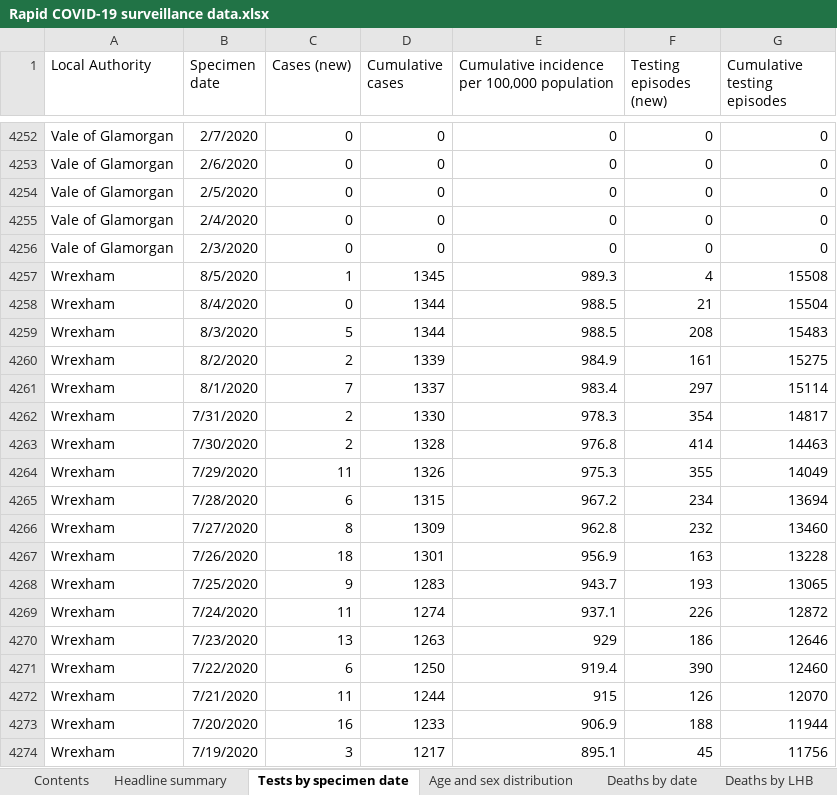
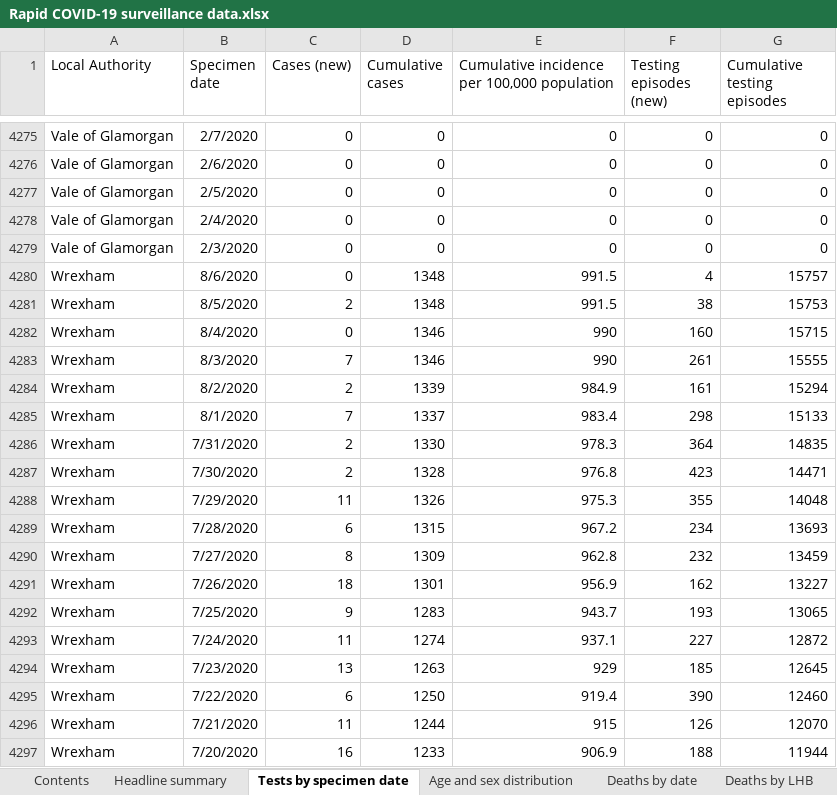
Before and after one commit to geeogi/covid-19-uk-data, an Excel workbook: data/raw/phw/Rapid COVID-19 surveillance data.xlsx, sheet Tests by specimen date, drawn as a sheet; only a part is shown, gaps mark what is left out; the shorter side is filled out with more unchanged rows; values as stored, in another font and other column widths than the file's, no borders; removed rows and columns are numbered as before the commit, all else as after; the diff covers the shown part only; the diff names each change by its address in the sheet, - before the commit and + after, or states it on an @@ line.

```diff
--- a/data/raw/phw/Rapid COVID-19 surveillance data.xlsx (sheet Tests by specimen date)
+++ b/data/raw/phw/Rapid COVID-19 surveillance data.xlsx (sheet Tests by specimen date)
-B4280 (Specimen date): 8/5/2020
+B4280 (Specimen date): 8/6/2020
-C4280 (Cases (new)): 1
+C4280 (Cases (new)): 0
-D4280 (Cumulative cases): 1345
+D4280 (Cumulative cases): 1348
-E4280: 989.3
+E4280: 991.5
-G4280 (Cumulative testing episodes): 15508
+G4280 (Cumulative testing episodes): 15757
+row 4281: Wrexham | 8/5/2020 | 2 | 1348 | 991.5 | 38 | 15753
-D4282 (Cumulative cases): 1344
+D4282 (Cumulative cases): 1346
-E4282: 988.5
+E4282: 990
-F4282 (Testing episodes (new)): 21
+F4282 (Testing episodes (new)): 160
-G4282 (Cumulative testing episodes): 15504
+G4282 (Cumulative testing episodes): 15715
-row 4259: Wrexham | 8/3/2020 | 5 | 1344 | 988.5 | 208 | 15483
+row 4283: Wrexham | 8/3/2020 | 7 | 1346 | 990 | 261 | 15555
-G4284 (Cumulative testing episodes): 15275
+G4284 (Cumulative testing episodes): 15294
-F4285 (Testing episodes (new)): 297
+F4285 (Testing episodes (new)): 298
-G4285 (Cumulative testing episodes): 15114
+G4285 (Cumulative testing episodes): 15133
-F4286 (Testing episodes (new)): 354
+F4286 (Testing episodes (new)): 364
-G4286 (Cumulative testing episodes): 14817
+G4286 (Cumulative testing episodes): 14835
-F4287 (Testing episodes (new)): 414
+F4287 (Testing episodes (new)): 423
-G4287 (Cumulative testing episodes): 14463
+G4287 (Cumulative testing episodes): 14471
-G4288 (Cumulative testing episodes): 14049
+G4288 (Cumulative testing episodes): 14048
-G4289 (Cumulative testing episodes): 13694
+G4289 (Cumulative testing episodes): 13693
-G4290 (Cumulative testing episodes): 13460
+G4290 (Cumulative testing episodes): 13459
-F4291 (Testing episodes (new)): 163
+F4291 (Testing episodes (new)): 162
-G4291 (Cumulative testing episodes): 13228
+G4291 (Cumulative testing episodes): 13227
-F4293 (Testing episodes (new)): 226
+F4293 (Testing episodes (new)): 227
-F4294 (Testing episodes (new)): 186
+F4294 (Testing episodes (new)): 185
-G4294 (Cumulative testing episodes): 12646
+G4294 (Cumulative testing episodes): 12645
```
Also changed, not shown: 28 added rows, 5 removed rows and 260 edited cells elsewhere in this sheet, sheet Total tests authorised, sheet Age and sex distribution, sheet Deaths by date, sheet Headline summary, sheet Deaths by LHB, sheet Contents, charts or pictures, 7 other files.
